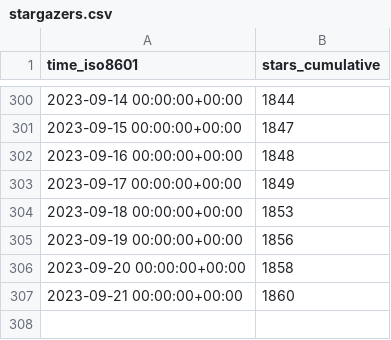
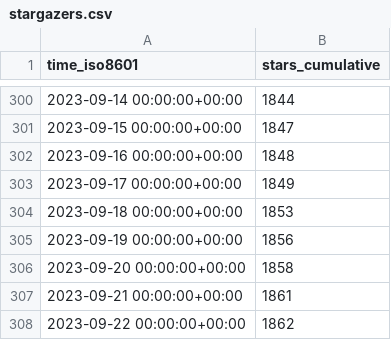
Before and after one commit to mathesar-foundation/mathesar, a CSV file: centerofci/mathesar/ghrs-data/stargazers.csv, drawn as a sheet; only a part is shown, gaps mark what is left out.

```diff
--- a/centerofci/mathesar/ghrs-data/stargazers.csv
+++ b/centerofci/mathesar/ghrs-data/stargazers.csv
@@ -306,2 +306,3 @@ time_iso8601,stars_cumulative
 2023-09-20 00:00:00+00:00,1858
-2023-09-21 00:00:00+00:00,1860
+2023-09-21 00:00:00+00:00,1861
+2023-09-22 00:00:00+00:00,1862
```
Also changed, not shown: centerofci/mathesar/ghrs-data/forks.csv.
